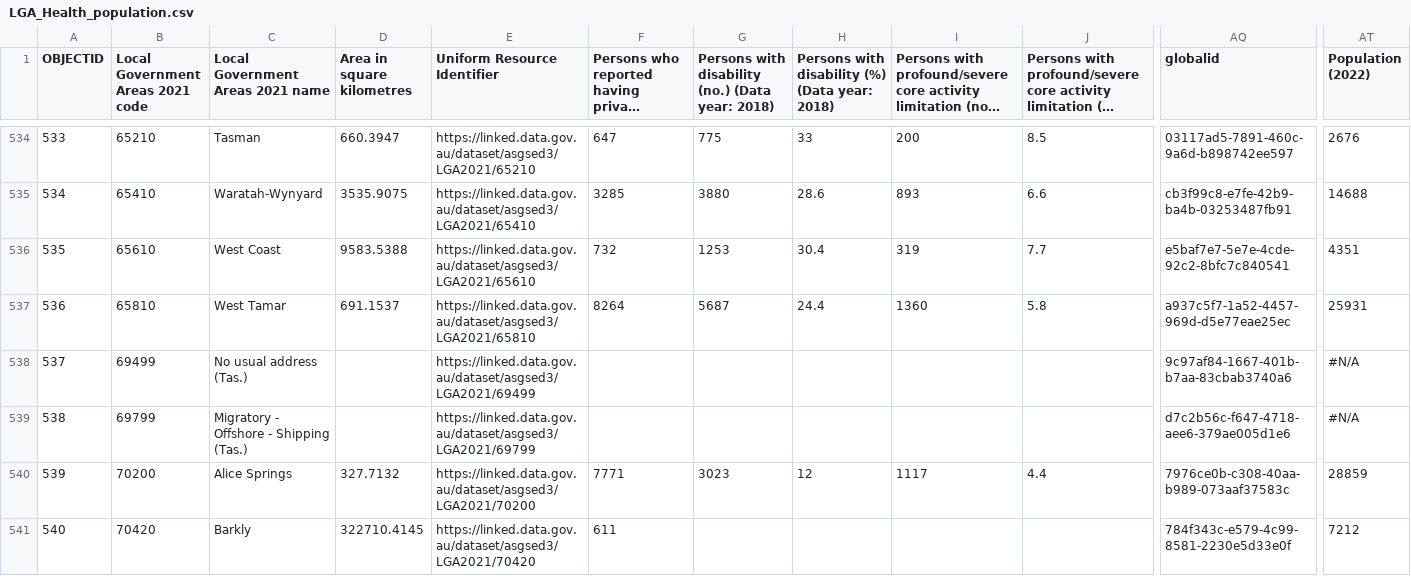
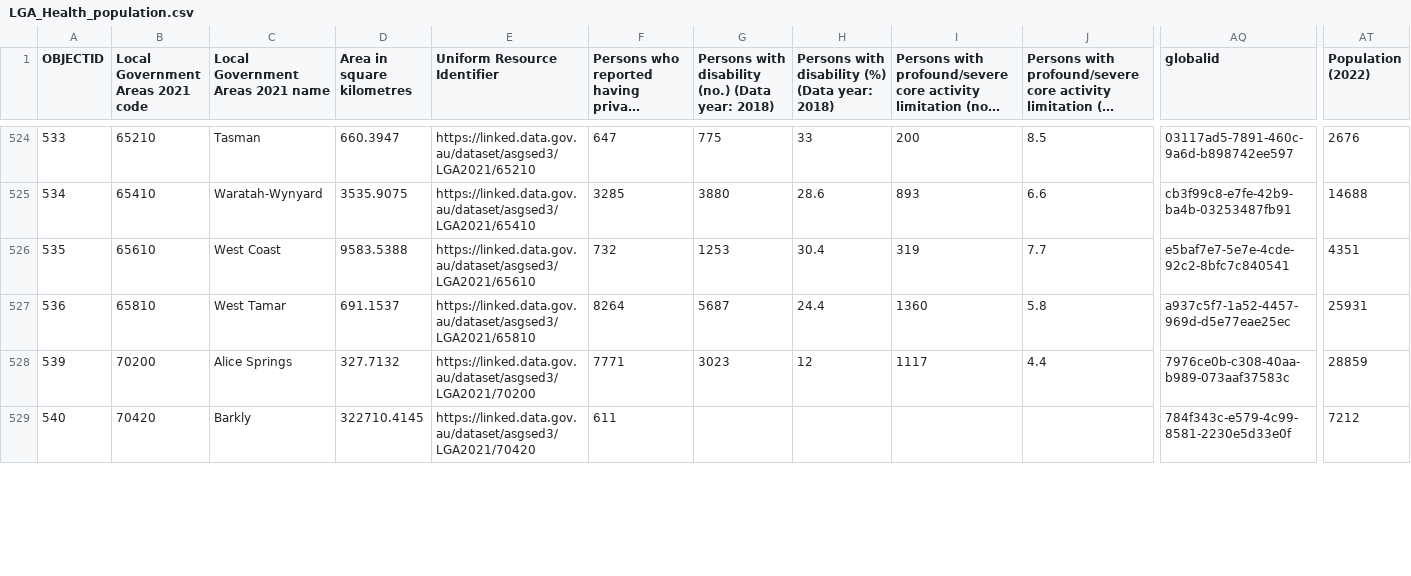
Before and after one commit to ajai0033/FIT3179, a CSV file: LGA_Health_population.csv, drawn as a sheet; only a part is shown, gaps mark what is left out; long unchanged cells end in …; rows hold the shown columns only; the diff covers the shown part only; the diff names each change by its address in the sheet, - before the commit and + after, or states it on an @@ line.

```diff
--- a/LGA_Health_population.csv
+++ b/LGA_Health_population.csv
-row 538: 537 | 69499 | No usual address (Tas.) |  | https://linked.data.gov.au/dataset/asgsed3/LGA2021/69499 |  |  |  |  |  | 9c97af84-1667-401b-b7aa-83cbab3740a6 | #N/A
-row 539: 538 | 69799 | Migratory - Offshore - Shipping (Tas.) |  | https://linked.data.gov.au/dataset/asgsed3/LGA2021/69799 |  |  |  |  |  | d7c2b56c-f647-4718-aee6-379ae005d1e6 | #N/A
```
Also changed, not shown: 10 removed rows and 10 edited cells elsewhere in this file, 1 other file.
